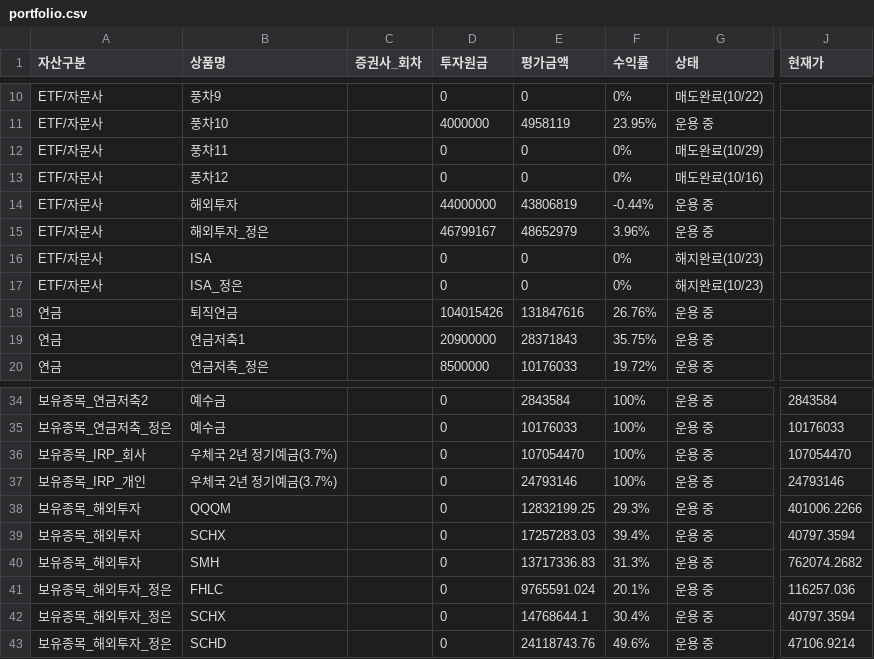
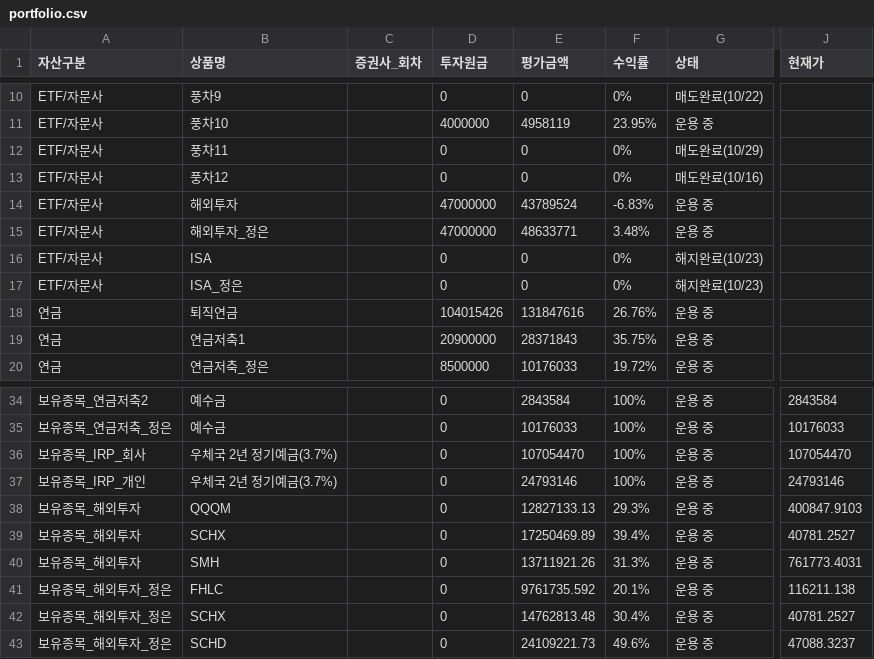
Before and after one commit to loje0611/investment-dashboard, a CSV file: src/data/portfolio.csv, drawn as a sheet; only a part is shown, gaps mark what is left out; the diff names each change by its address in the sheet, - before the commit and + after, or states it on an @@ line.

Commit message:
feat(portfolio): 확정 배분 반영 - 해외투자·해외투자_정은 각 4,700만 원 원금 동률 및 외화예수금 64,223,610원 업데이트

```diff
--- a/src/data/portfolio.csv
+++ b/src/data/portfolio.csv
-D14 (투자원금): 44000000
+D14 (투자원금): 47000000
-E14 (평가금액): 43806819
+E14 (평가금액): 43789524
-F14 (수익률): -0.44%
+F14 (수익률): -6.83%
-D15 (투자원금): 46799167
+D15 (투자원금): 47000000
-E15 (평가금액): 48652979
+E15 (평가금액): 48633771
-F15 (수익률): 3.96%
+F15 (수익률): 3.48%
-E38 (평가금액): 12832199.25
+E38 (평가금액): 12827133.13
-J38 (현재가): 401006.2266
+J38 (현재가): 400847.9103
-E39 (평가금액): 17257283.03
+E39 (평가금액): 17250469.89
-J39 (현재가): 40797.3594
+J39 (현재가): 40781.2527
-E40 (평가금액): 13717336.83
+E40 (평가금액): 13711921.26
-J40 (현재가): 762074.2682
+J40 (현재가): 761773.4031
-E41 (평가금액): 9765591.024
+E41 (평가금액): 9761735.592
-J41 (현재가): 116257.036
+J41 (현재가): 116211.138
-E42 (평가금액): 14768644.1
+E42 (평가금액): 14762813.48
-J42 (현재가): 40797.3594
+J42 (현재가): 40781.2527
-E43 (평가금액): 24118743.76
+E43 (평가금액): 24109221.73
-J43 (현재가): 47106.9214
+J43 (현재가): 47088.3237
```
Also changed, not shown: 1 other file.
